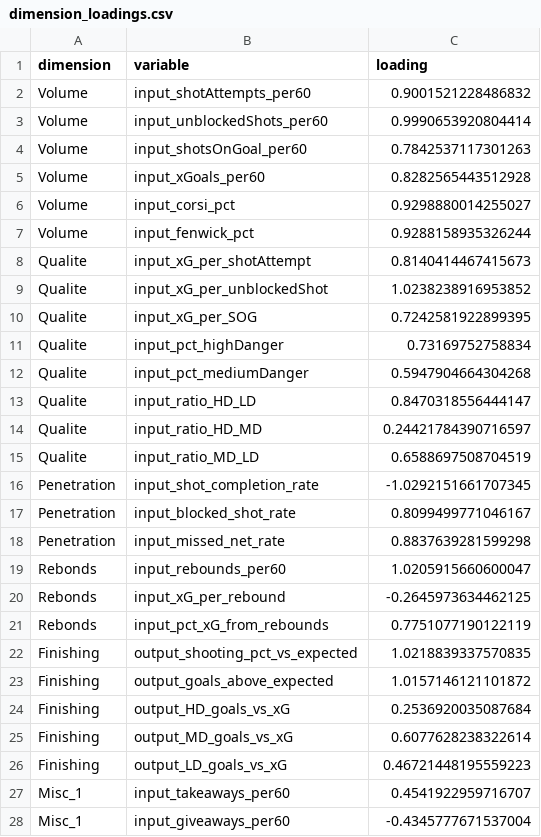
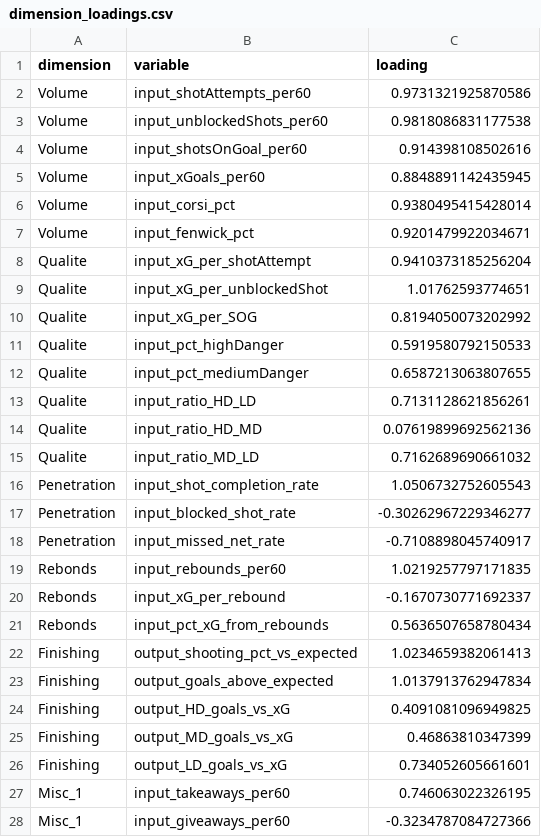
Before and after one commit to hubcad25/how_teams_create_off, a CSV file: outputs/tables/dimension_loadings.csv, drawn as a sheet; only a part is shown; the diff covers the shown part only.

```diff
--- a/outputs/tables/dimension_loadings.csv
+++ b/outputs/tables/dimension_loadings.csv
@@ -1,28 +1,28 @@
 dimension,variable,loading
-Volume,input_shotAttempts_per60,0.9001521228486832
-Volume,input_unblockedShots_per60,0.9990653920804414
-Volume,input_shotsOnGoal_per60,0.7842537117301263
-Volume,input_xGoals_per60,0.8282565443512928
-Volume,input_corsi_pct,0.9298880014255027
-Volume,input_fenwick_pct,0.9288158935326244
-Qualite,input_xG_per_shotAttempt,0.8140414467415673
-Qualite,input_xG_per_unblockedShot,1.0238238916953852
-Qualite,input_xG_per_SOG,0.7242581922899395
-Qualite,input_pct_highDanger,0.73169752758834
-Qualite,input_pct_mediumDanger,0.5947904664304268
-Qualite,input_ratio_HD_LD,0.8470318556444147
-Qualite,input_ratio_HD_MD,0.24421784390716597
-Qualite,input_ratio_MD_LD,0.6588697508704519
-Penetration,input_shot_completion_rate,-1.0292151661707345
-Penetration,input_blocked_shot_rate,0.8099499771046167
-Penetration,input_missed_net_rate,0.8837639281599298
-Rebonds,input_rebounds_per60,1.0205915660600047
-Rebonds,input_xG_per_rebound,-0.2645973634462125
-Rebonds,input_pct_xG_from_rebounds,0.7751077190122119
-Finishing,output_shooting_pct_vs_expected,1.0218839337570835
-Finishing,output_goals_above_expected,1.0157146121101872
-Finishing,output_HD_goals_vs_xG,0.2536920035087684
-Finishing,output_MD_goals_vs_xG,0.6077628238322614
-Finishing,output_LD_goals_vs_xG,0.46721448195559223
-Misc_1,input_takeaways_per60,0.4541922959716707
-Misc_1,input_giveaways_per60,-0.4345777671537004
+Volume,input_shotAttempts_per60,0.9731321925870586
+Volume,input_unblockedShots_per60,0.9818086831177538
+Volume,input_shotsOnGoal_per60,0.914398108502616
+Volume,input_xGoals_per60,0.8848891142435945
+Volume,input_corsi_pct,0.9380495415428014
+Volume,input_fenwick_pct,0.9201479922034671
+Qualite,input_xG_per_shotAttempt,0.9410373185256204
+Qualite,input_xG_per_unblockedShot,1.01762593774651
+Qualite,input_xG_per_SOG,0.8194050073202992
+Qualite,input_pct_highDanger,0.5919580792150533
+Qualite,input_pct_mediumDanger,0.6587213063807655
+Qualite,input_ratio_HD_LD,0.7131128621856261
+Qualite,input_ratio_HD_MD,0.07619899692562136
+Qualite,input_ratio_MD_LD,0.7162689690661032
+Penetration,input_shot_completion_rate,1.0506732752605543
+Penetration,input_blocked_shot_rate,-0.30262967229346277
+Penetration,input_missed_net_rate,-0.7108898045740917
+Rebonds,input_rebounds_per60,1.0219257797171835
+Rebonds,input_xG_per_rebound,-0.1670730771692337
+Rebonds,input_pct_xG_from_rebounds,0.5636507658780434
+Finishing,output_shooting_pct_vs_expected,1.0234659382061413
+Finishing,output_goals_above_expected,1.0137913762947834
+Finishing,output_HD_goals_vs_xG,0.4091081096949825
+Finishing,output_MD_goals_vs_xG,0.46863810347399
+Finishing,output_LD_goals_vs_xG,0.734052605661601
+Misc_1,input_takeaways_per60,0.746063022326195
+Misc_1,input_giveaways_per60,-0.3234787084727366
```
Also changed, not shown: 14 edited cells elsewhere in this file, outputs/tables/dimension_summary.csv, 2 other files.
